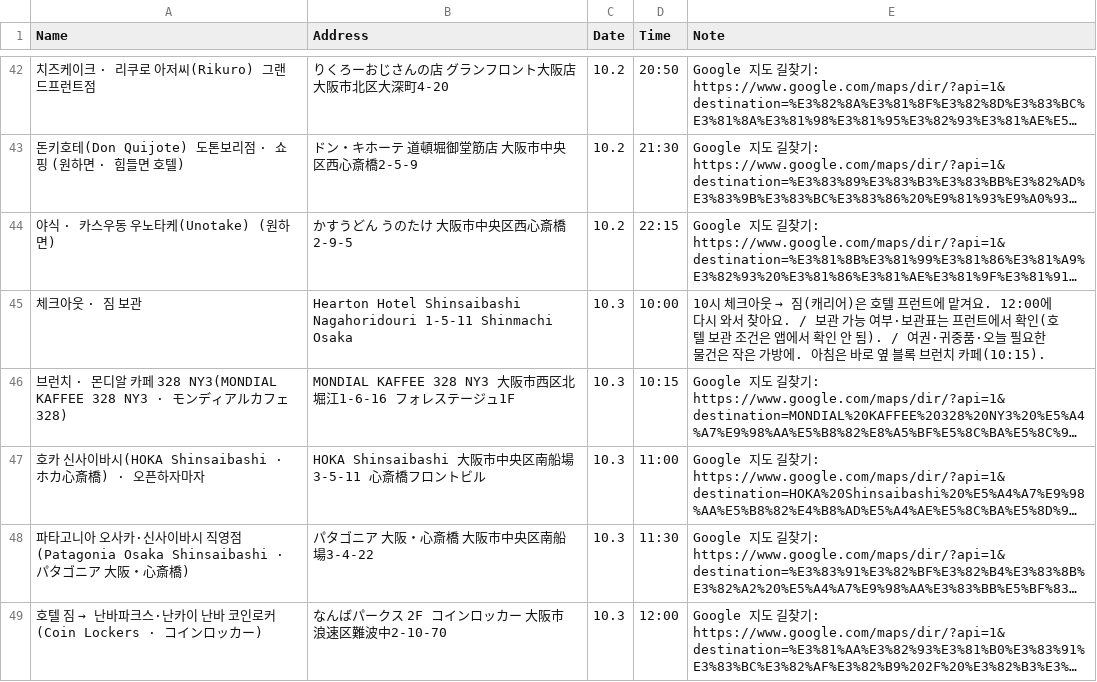
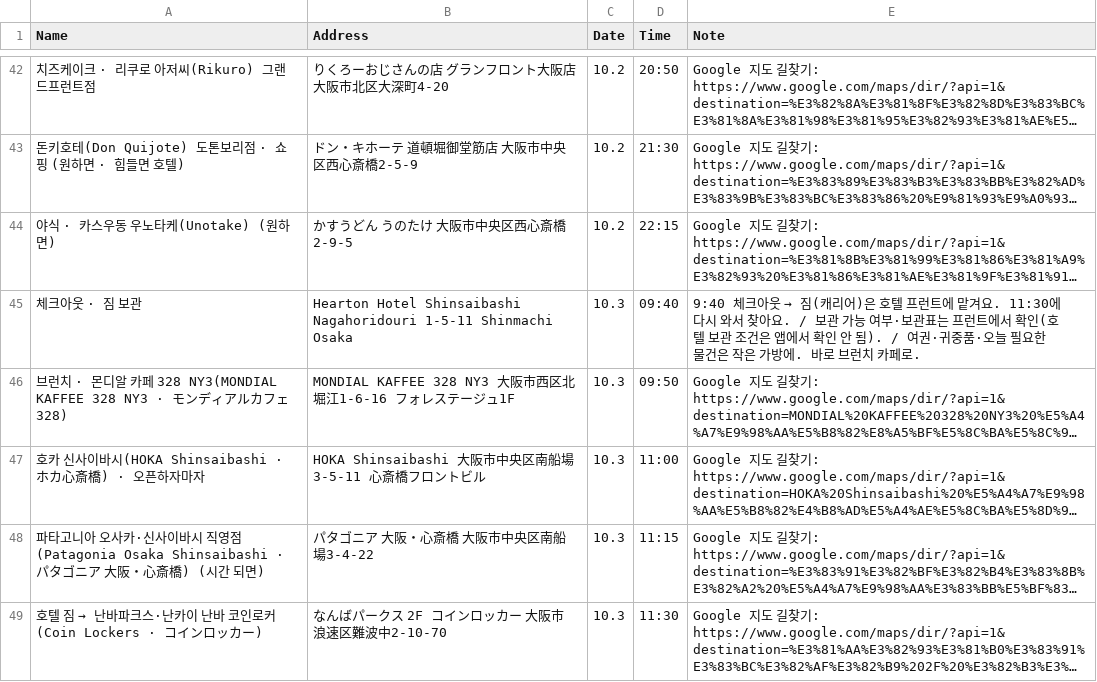
Before and after one commit to ylabel0812/osaka-days-2026, a CSV file: osaka-places.csv, drawn as a sheet; only a part is shown, gaps mark what is left out; long unchanged cells end in …; the diff covers the shown part only; the diff names each change by its address in the sheet, - before the commit and + after, or states it on an @@ line.

```diff
--- a/osaka-places.csv
+++ b/osaka-places.csv
-D45 (Time): 10:00
+D45 (Time): 09:40
@@ E45 (Note): 10시 체크아웃 → 짐(캐리어)은 호텔 프런트에 맡겨요. 12:00에 다시 와서 찾아요. / 보관 가능 여부·보관표는 프런트에서 확인(호텔 보관 조건은 앱에서 확인 안 됨). / 여권·귀중품·오늘 필요한 물건은 작은 가방에. 아침은 바로 옆 블록 브런치 카페(10:15). → 9:40 체크아웃 → 짐(캐리어)은 호텔 프런트에 맡겨요. 11:30에 다시 와서 찾아요. / 보관 가능 여부·보관표는 프런트에서 확인(호텔 보관 조건은 앱에서 확인 안 됨). / 여권·귀중품·오늘 필요한 물건은 작은 가방에. 바로 브런치 카페로. @@
-D46 (Time): 10:15
+D46 (Time): 09:50
-A48 (Name): …心斎橋)
+A48 (Name): …心斎橋) (시간 되면)
-D48 (Time): 11:30
+D48 (Time): 11:15
-D49 (Time): 12:00
+D49 (Time): 11:30
```
Also changed, not shown: 1 added row and 3 edited cells elsewhere in this file, 1 other file.
